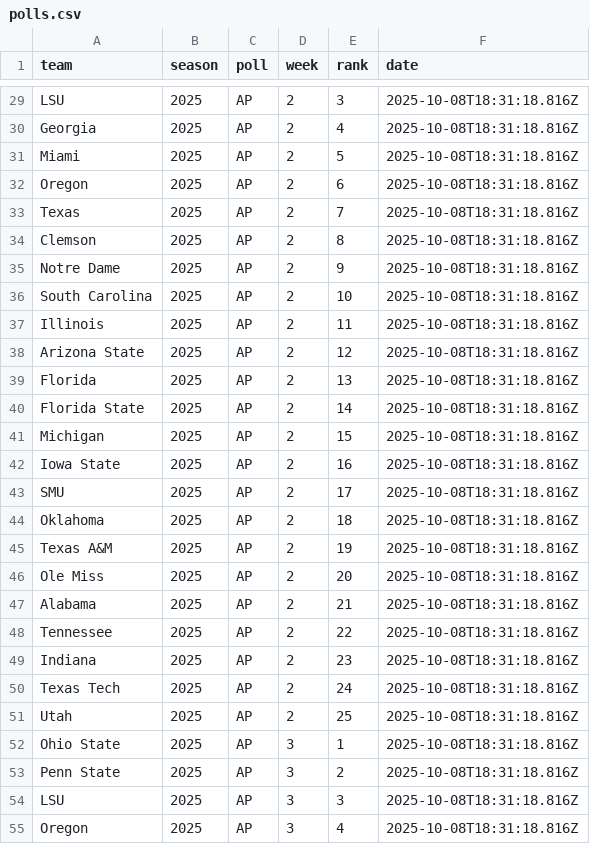
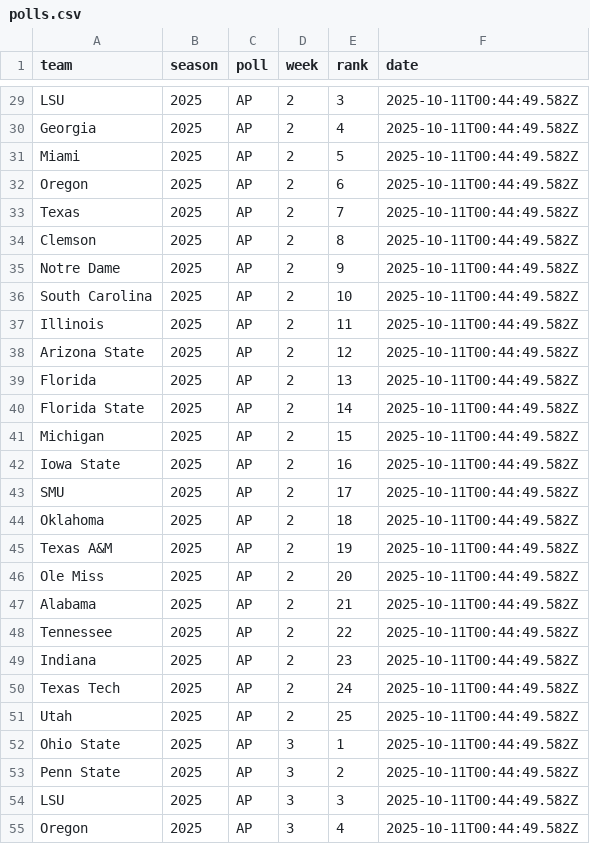
Before and after one commit to apkasten906/fbs-graph, a CSV file: csv/polls.csv, drawn as a sheet; only a part is shown, gaps mark what is left out; the diff covers the shown part only; the diff names each change by its address in the sheet, - before the commit and + after, or states it on an @@ line.

```diff
--- a/csv/polls.csv
+++ b/csv/polls.csv
-F29:F55 (date): 2025-10-08T18:31:18.816Z
+F29:F55 (date): 2025-10-11T00:44:49.582Z
```
Also changed, not shown: 148 edited cells elsewhere in this file, csv/schedules_2025.csv, csv/team_seasons.csv, 3 other files.
